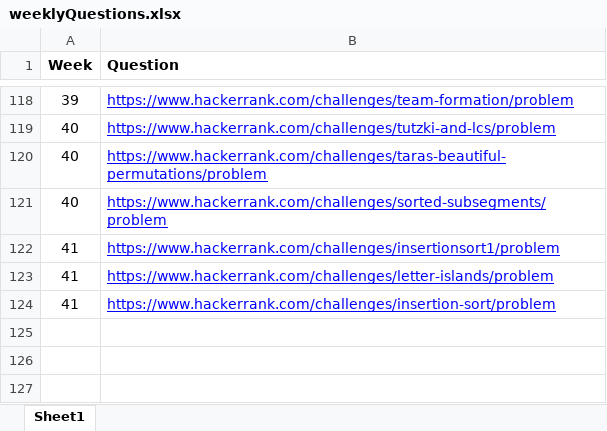
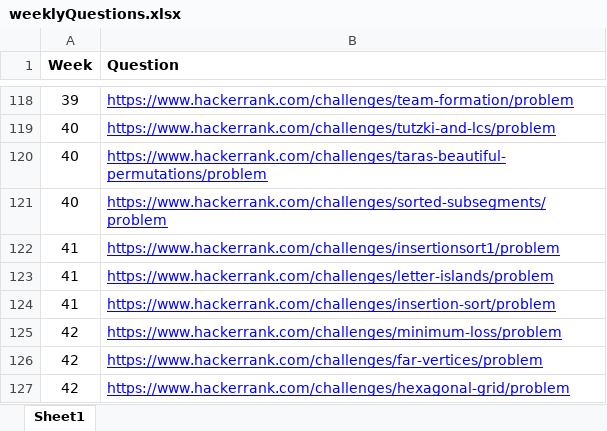
Before and after one commit to abalakka/hackerRankLeaderBoard, an Excel workbook: src/main/resources/weeklyQuestions.xlsx, sheet Sheet1, drawn as a sheet; only a part is shown, gaps mark what is left out; values as stored, in another font and other column widths than the file's, no borders; charts and pictures not drawn; the diff names each change by its address in the sheet, - before the commit and + after, or states it on an @@ line.

Commit message:
Week 42 questions

```diff
--- a/src/main/resources/weeklyQuestions.xlsx (sheet Sheet1)
+++ b/src/main/resources/weeklyQuestions.xlsx (sheet Sheet1)
+row 125: 42 | https://www.hackerrank.com/challenges/minimum-loss/problem
+row 126: 42 | https://www.hackerrank.com/challenges/far-vertices/problem
+row 127: 42 | https://www.hackerrank.com/challenges/hexagonal-grid/problem
```
